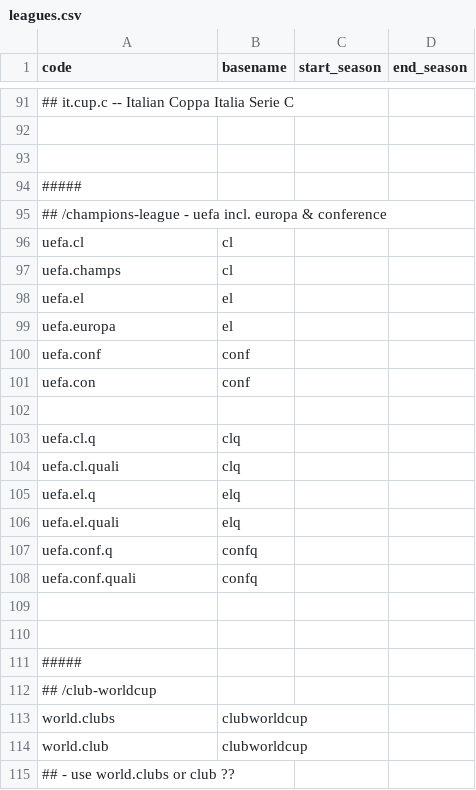
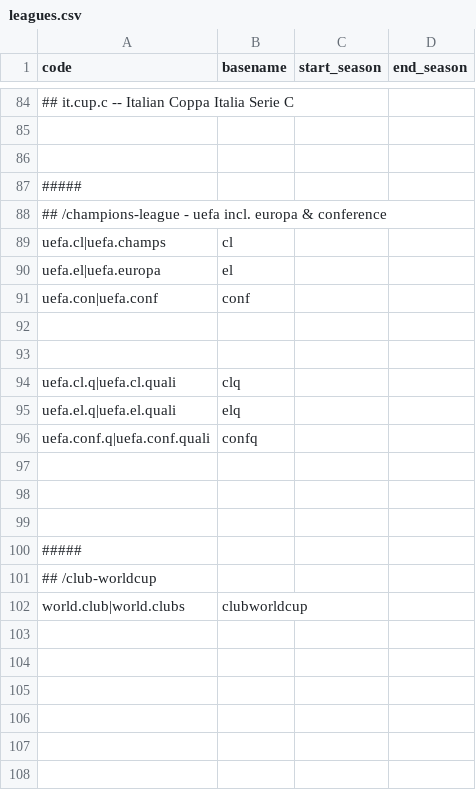
Before and after one commit to yorobot/fbup, a CSV file: openfootball/config/leagues.csv, drawn as a sheet; only a part is shown, gaps mark what is left out; removed rows and columns are numbered as before the commit, all else as after; the diff covers the shown part only; the diff names each change by its address in the sheet, - before the commit and + after, or states it on an @@ line.

```diff
--- a/openfootball/config/leagues.csv
+++ b/openfootball/config/leagues.csv
-row 96: uefa.cl | cl
-A89 (code): uefa.champs
+A89 (code): uefa.cl|uefa.champs
-row 98: uefa.el | el
-A90 (code): uefa.europa
+A90 (code): uefa.el|uefa.europa
-A91 (code): uefa.conf
+A91 (code): uefa.con|uefa.conf
-row 101: uefa.con | conf
-row 93: uefa.cl.q | clq
+row 93: (empty)
-A94 (code): uefa.cl.quali
+A94 (code): uefa.cl.q|uefa.cl.quali
-row 105: uefa.el.q | elq
-A95 (code): uefa.el.quali
+A95 (code): uefa.el.q|uefa.el.quali
-row 107: uefa.conf.q | confq
-A96 (code): uefa.conf.quali
+A96 (code): uefa.conf.q|uefa.conf.quali
+row 97: (empty)
-A102 (code): world.clubs
+A102 (code): world.club|world.clubs
-row 114: world.club | clubworldcup
-row 115: ## - use world.clubs or club ??
```
Also changed, not shown: 1 added row, 8 removed rows and 10 edited cells elsewhere in this file, openfootball/config/openfootball-europe.csv, 9 other files.
